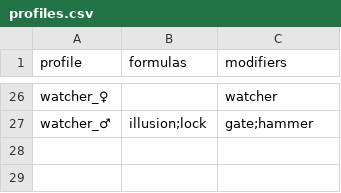
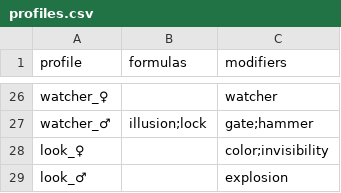
Before and after one commit to drdplusinfo/drdplus-therugist-spells, a CSV file: DrdPlus/Theurgist/Formulas/data/profiles.csv, drawn as a sheet; only a part is shown, gaps mark what is left out.

Commit message:
Added support for look profile

```diff
--- a/DrdPlus/Theurgist/Formulas/data/profiles.csv
+++ b/DrdPlus/Theurgist/Formulas/data/profiles.csv
@@ -27 +27,3 @@ watcher_♀,,watcher
 watcher_♂,illusion;lock,gate;hammer
+look_♀,,color;invisibility
+look_♂,,explosion
```
Also changed, not shown: 3 other files.
